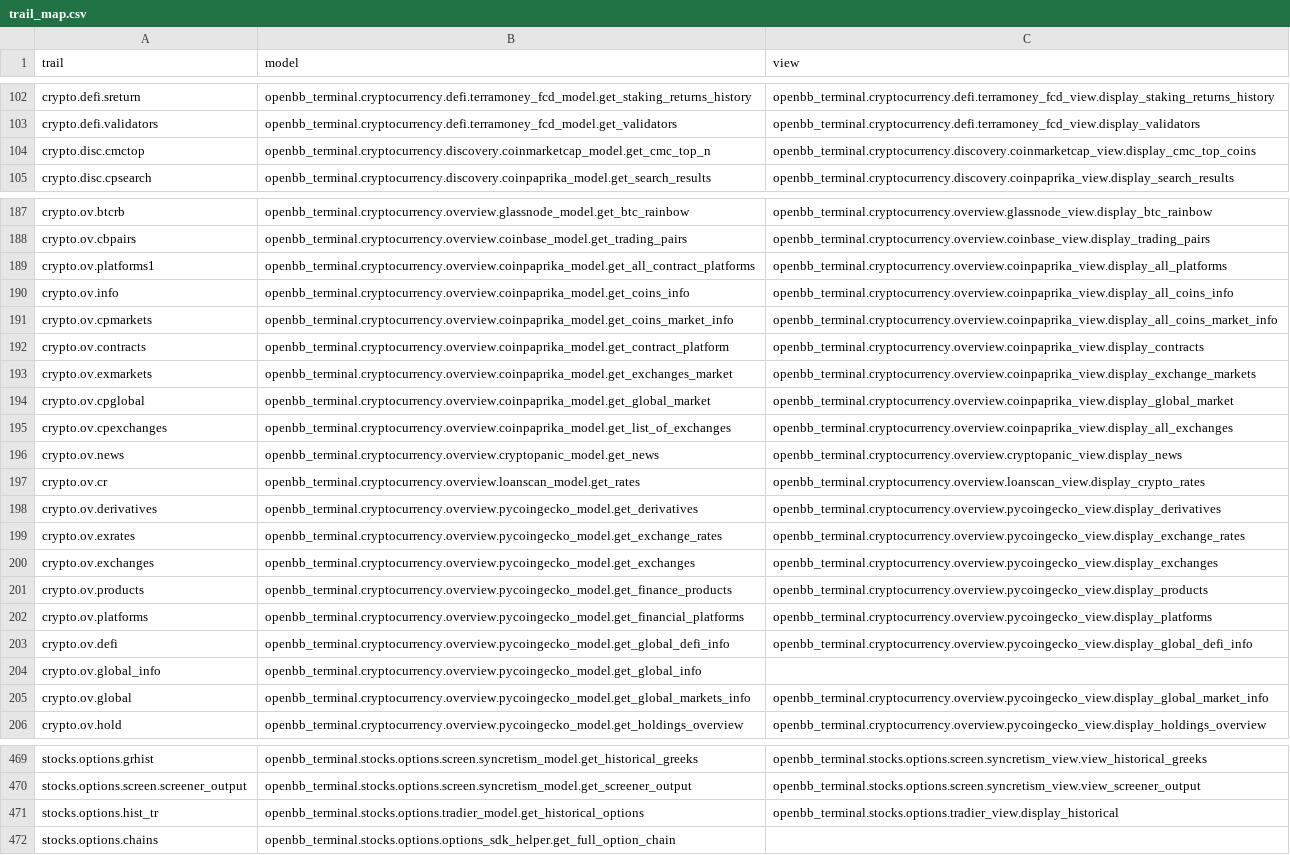
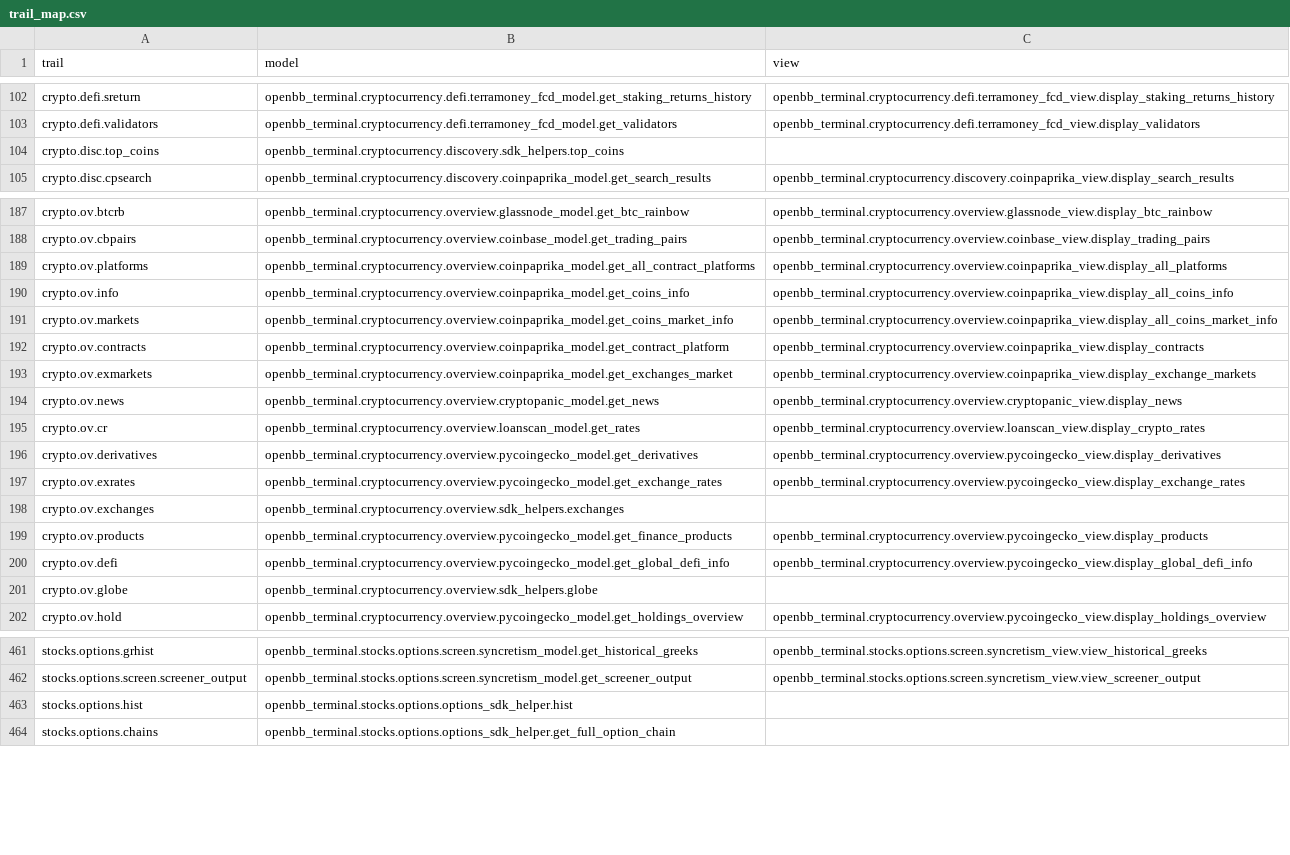
Before and after one commit to petercai/peppermint-finance, a CSV file: openbb_terminal/miscellaneous/library/trail_map.csv, drawn as a sheet; only a part is shown, gaps mark what is left out; the diff covers the shown part only.

```diff
--- a/openbb_terminal/miscellaneous/library/trail_map.csv
+++ b/openbb_terminal/miscellaneous/library/trail_map.csv
@@ -103,3 +103,3 @@ crypto.defi.sreturn,openbb_terminal.cryptocurrency.defi.terramoney_fcd_model.get
 crypto.defi.validators,openbb_terminal.cryptocurrency.defi.terramoney_fcd_model.get_validators,openbb_terminal.cryptocurrency.defi.terramoney_fcd_view.display_validators
-crypto.disc.cmctop,openbb_terminal.cryptocurrency.discovery.coinmarketcap_model.get_cmc_top_n,openbb_terminal.cryptocurrency.discovery.coinmarketcap_view.display_cmc_top_coins
+crypto.disc.top_coins,openbb_terminal.cryptocurrency.discovery.sdk_helpers.top_coins,
 crypto.disc.cpsearch,openbb_terminal.cryptocurrency.discovery.coinpaprika_model.get_search_results,openbb_terminal.cryptocurrency.discovery.coinpaprika_view.display_search_results
@@ -188,9 +188,7 @@ crypto.ov.btcrb,openbb_terminal.cryptocurrency.overview.glassnode_model.get_btc_
 crypto.ov.cbpairs,openbb_terminal.cryptocurrency.overview.coinbase_model.get_trading_pairs,openbb_terminal.cryptocurrency.overview.coinbase_view.display_trading_pairs
-crypto.ov.platforms1,openbb_terminal.cryptocurrency.overview.coinpaprika_model.get_all_contract_platforms,openbb_terminal.cryptocurrency.overview.coinpaprika_view.display_all_platforms
+crypto.ov.platforms,openbb_terminal.cryptocurrency.overview.coinpaprika_model.get_all_contract_platforms,openbb_terminal.cryptocurrency.overview.coinpaprika_view.display_all_platforms
 crypto.ov.info,openbb_terminal.cryptocurrency.overview.coinpaprika_model.get_coins_info,openbb_terminal.cryptocurrency.overview.coinpaprika_view.display_all_coins_info
-crypto.ov.cpmarkets,openbb_terminal.cryptocurrency.overview.coinpaprika_model.get_coins_market_info,openbb_terminal.cryptocurrency.overview.coinpaprika_view.display_all_coins_market_info
+crypto.ov.markets,openbb_terminal.cryptocurrency.overview.coinpaprika_model.get_coins_market_info,openbb_terminal.cryptocurrency.overview.coinpaprika_view.display_all_coins_market_info
 crypto.ov.contracts,openbb_terminal.cryptocurrency.overview.coinpaprika_model.get_contract_platform,openbb_terminal.cryptocurrency.overview.coinpaprika_view.display_contracts
 crypto.ov.exmarkets,openbb_terminal.cryptocurrency.overview.coinpaprika_model.get_exchanges_market,openbb_terminal.cryptocurrency.overview.coinpaprika_view.display_exchange_markets
-crypto.ov.cpglobal,openbb_terminal.cryptocurrency.overview.coinpaprika_model.get_global_market,openbb_terminal.cryptocurrency.overview.coinpaprika_view.display_global_market
-crypto.ov.cpexchanges,openbb_terminal.cryptocurrency.overview.coinpaprika_model.get_list_of_exchanges,openbb_terminal.cryptocurrency.overview.coinpaprika_view.display_all_exchanges
 crypto.ov.news,openbb_terminal.cryptocurrency.overview.cryptopanic_model.get_news,openbb_terminal.cryptocurrency.overview.cryptopanic_view.display_news
@@ -199,8 +197,6 @@ crypto.ov.derivatives,openbb_terminal.cryptocurrency.overview.pycoingecko_model.
 crypto.ov.exrates,openbb_terminal.cryptocurrency.overview.pycoingecko_model.get_exchange_rates,openbb_terminal.cryptocurrency.overview.pycoingecko_view.display_exchange_rates
-crypto.ov.exchanges,openbb_terminal.cryptocurrency.overview.pycoingecko_model.get_exchanges,openbb_terminal.cryptocurrency.overview.pycoingecko_view.display_exchanges
+crypto.ov.exchanges,openbb_terminal.cryptocurrency.overview.sdk_helpers.exchanges,
 crypto.ov.products,openbb_terminal.cryptocurrency.overview.pycoingecko_model.get_finance_products,openbb_terminal.cryptocurrency.overview.pycoingecko_view.display_products
-crypto.ov.platforms,openbb_terminal.cryptocurrency.overview.pycoingecko_model.get_financial_platforms,openbb_terminal.cryptocurrency.overview.pycoingecko_view.display_platforms
 crypto.ov.defi,openbb_terminal.cryptocurrency.overview.pycoingecko_model.get_global_defi_info,openbb_terminal.cryptocurrency.overview.pycoingecko_view.display_global_defi_info
-crypto.ov.global_info,openbb_terminal.cryptocurrency.overview.pycoingecko_model.get_global_info,
-crypto.ov.global,openbb_terminal.cryptocurrency.overview.pycoingecko_model.get_global_markets_info,openbb_terminal.cryptocurrency.overview.pycoingecko_view.display_global_market_info
+crypto.ov.globe,openbb_terminal.cryptocurrency.overview.sdk_helpers.globe,
 crypto.ov.hold,openbb_terminal.cryptocurrency.overview.pycoingecko_model.get_holdings_overview,openbb_terminal.cryptocurrency.overview.pycoingecko_view.display_holdings_overview
@@ -470,3 +462,3 @@ stocks.options.grhist,openbb_terminal.stocks.options.screen.syncretism_model.get
 stocks.options.screen.screener_output,openbb_terminal.stocks.options.screen.syncretism_model.get_screener_output,openbb_terminal.stocks.options.screen.syncretism_view.view_screener_output
-stocks.options.hist_tr,openbb_terminal.stocks.options.tradier_model.get_historical_options,openbb_terminal.stocks.options.tradier_view.display_historical
+stocks.options.hist,openbb_terminal.stocks.options.options_sdk_helper.hist,
 stocks.options.chains,openbb_terminal.stocks.options.options_sdk_helper.get_full_option_chain,
```
Also changed, not shown: 1 added row, 5 removed rows and 6 edited cells elsewhere in this file, 10 other files.
